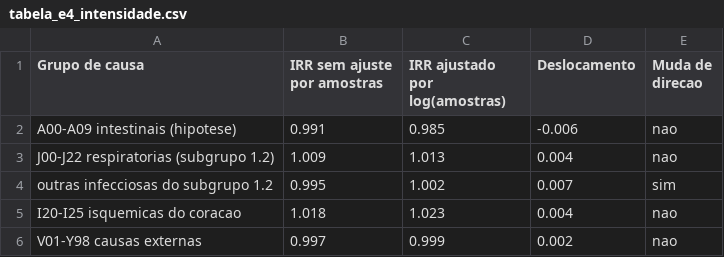
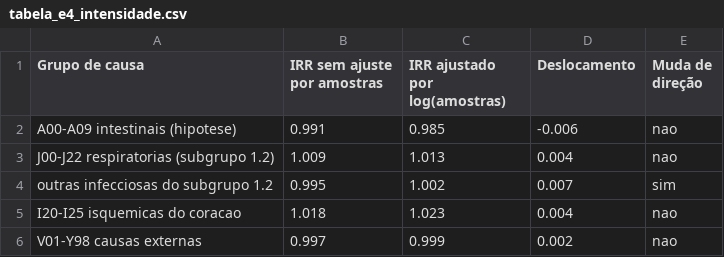
Before and after one commit to pedropaulofernandes88-stack/saude-publica-br, a CSV file: artigo-agua/tabelas/tabela_e4_intensidade.csv, drawn as a sheet.

```diff
--- a/artigo-agua/tabelas/tabela_e4_intensidade.csv
+++ b/artigo-agua/tabelas/tabela_e4_intensidade.csv
@@ -1,2 +1,2 @@
-Grupo de causa,IRR sem ajuste por amostras,IRR ajustado por log(amostras),Deslocamento,Muda de direcao
+Grupo de causa,IRR sem ajuste por amostras,IRR ajustado por log(amostras),Deslocamento,Muda de direção
 A00-A09 intestinais (hipotese),0.991,0.985,-0.006,nao
```
Also changed, not shown: artigo-agua/tabelas/tabela_e1_painel.csv, artigo-agua/tabelas/tabela_e5_robustez.csv, 19 other files.
